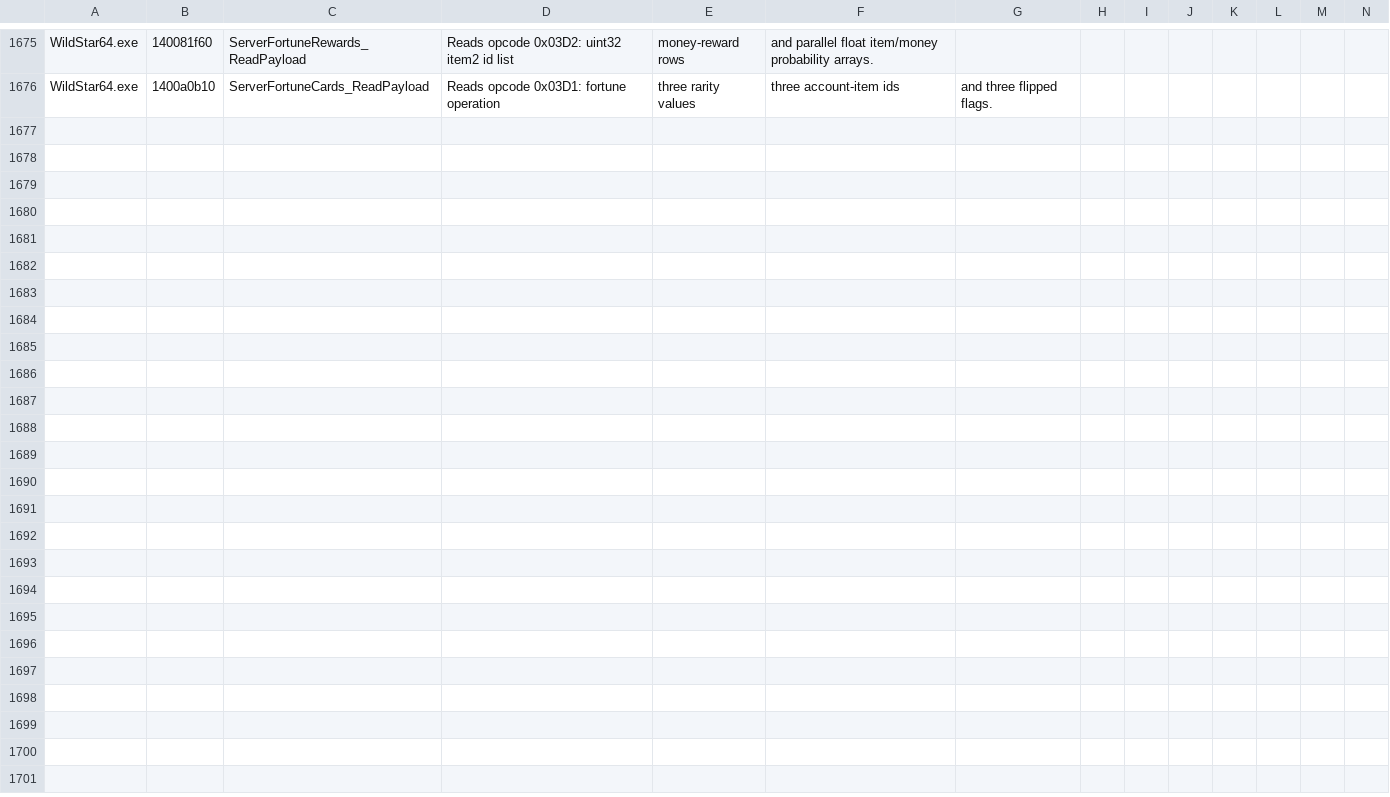
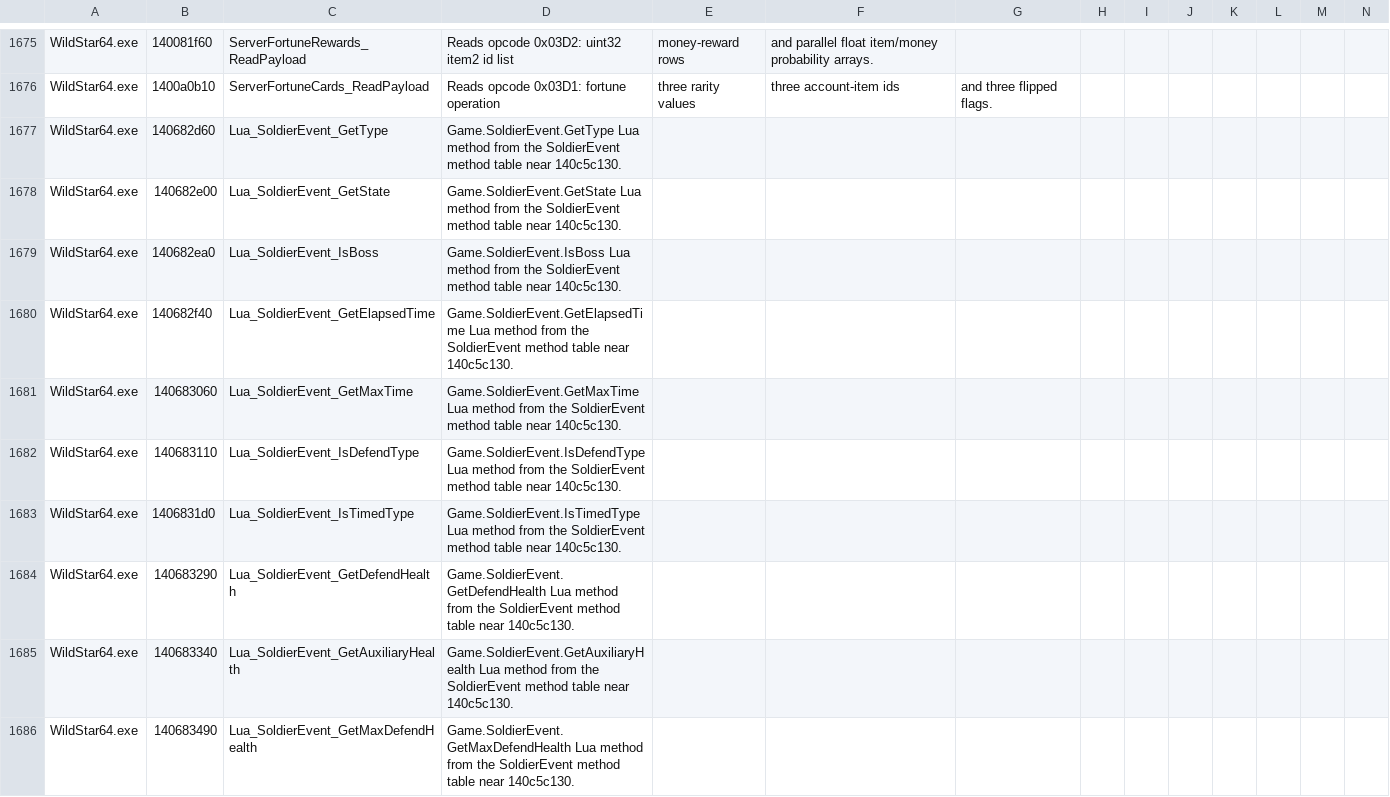
Before and after one commit to BankaiNoJutsu/NexusForever, a CSV file: Decomp/Analysis/function_labels.csv, drawn as a sheet; only a part is shown, gaps mark what is left out; rows hold the shown columns only; the diff covers the shown part only; the diff names each change by its address in the sheet, - before the commit and + after, or states it on an @@ line.

```diff
--- a/Decomp/Analysis/function_labels.csv
+++ b/Decomp/Analysis/function_labels.csv
+row 1677: WildStar64.exe | 140682d60 | Lua_SoldierEvent_GetType | Game.SoldierEvent.GetType Lua method from the SoldierEvent method table near 140c5c130.
+row 1678: WildStar64.exe | 140682e00 | Lua_SoldierEvent_GetState | Game.SoldierEvent.GetState Lua method from the SoldierEvent method table near 140c5c130.
+row 1679: WildStar64.exe | 140682ea0 | Lua_SoldierEvent_IsBoss | Game.SoldierEvent.IsBoss Lua method from the SoldierEvent method table near 140c5c130.
+row 1680: WildStar64.exe | 140682f40 | Lua_SoldierEvent_GetElapsedTime | Game.SoldierEvent.GetElapsedTime Lua method from the SoldierEvent method table near 140c5c130.
+row 1681: WildStar64.exe | 140683060 | Lua_SoldierEvent_GetMaxTime | Game.SoldierEvent.GetMaxTime Lua method from the SoldierEvent method table near 140c5c130.
+row 1682: WildStar64.exe | 140683110 | Lua_SoldierEvent_IsDefendType | Game.SoldierEvent.IsDefendType Lua method from the SoldierEvent method table near 140c5c130.
+row 1683: WildStar64.exe | 1406831d0 | Lua_SoldierEvent_IsTimedType | Game.SoldierEvent.IsTimedType Lua method from the SoldierEvent method table near 140c5c130.
+row 1684: WildStar64.exe | 140683290 | Lua_SoldierEvent_GetDefendHealth | Game.SoldierEvent.GetDefendHealth Lua method from the SoldierEvent method table near 140c5c130.
+row 1685: WildStar64.exe | 140683340 | Lua_SoldierEvent_GetAuxiliaryHealth | Game.SoldierEvent.GetAuxiliaryHealth Lua method from the SoldierEvent method table near 140c5c130.
+row 1686: WildStar64.exe | 140683490 | Lua_SoldierEvent_GetMaxDefendHealth | Game.SoldierEvent.GetMaxDefendHealth Lua method from the SoldierEvent method table near 140c5c130.
```
Also changed, not shown: 22 added rows and 2 edited cells elsewhere in this file, 40 other files.
